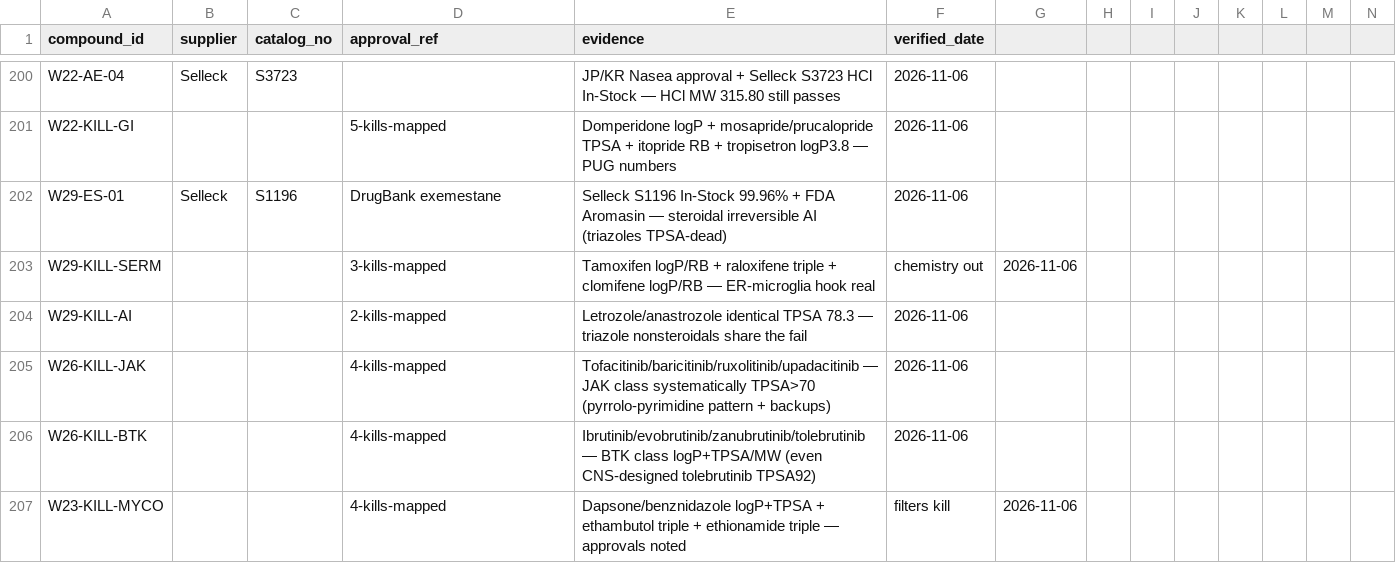
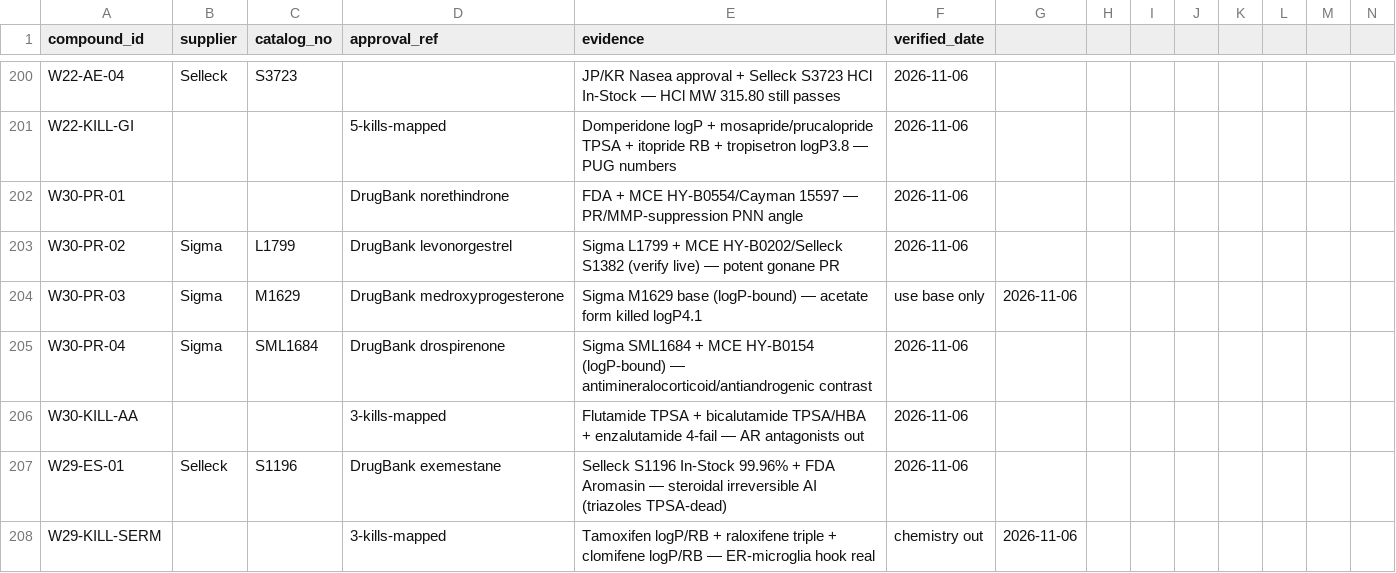
Before and after one commit to AegeanWorks/PNN, a CSV file: data/compounds/waves/obtainability_proofs.csv, drawn as a sheet; only a part is shown, gaps mark what is left out; the shorter side is filled out with more unchanged rows; rows hold the shown columns only; the diff names each change by its address in the sheet, - before the commit and + after, or states it on an @@ line.

Commit message:
feat(waves): add wave-30 progestin set with anti-androgen kills
4 verified Tier B (norethindrone, levonorgestrel, medroxyprogesterone-bound, drospirenone-bound; acetate killed logP4.1). 3 AR kills (flutamide TPSA, bicalutamide TPSA/HBA, enzalutamide 4-fail). Gates: run.py 0.09s PASS, 216 OK, aikit 4/4.

```diff
--- a/data/compounds/waves/obtainability_proofs.csv
+++ b/data/compounds/waves/obtainability_proofs.csv
+row 202: W30-PR-01 |  |  | DrugBank norethindrone | FDA + MCE HY-B0554/Cayman 15597 — PR/MMP-suppression PNN angle | 2026-11-06
+row 203: W30-PR-02 | Sigma | L1799 | DrugBank levonorgestrel | Sigma L1799 + MCE HY-B0202/Selleck S1382 (verify live) — potent gonane PR | 2026-11-06
+row 204: W30-PR-03 | Sigma | M1629 | DrugBank medroxyprogesterone | Sigma M1629 base (logP-bound) — acetate form killed logP4.1 | use base only | 2026-11-06
+row 205: W30-PR-04 | Sigma | SML1684 | DrugBank drospirenone | Sigma SML1684 + MCE HY-B0154 (logP-bound) — antimineralocorticoid/antiandrogenic contrast | 2026-11-06
+row 206: W30-KILL-AA |  |  | 3-kills-mapped | Flutamide TPSA + bicalutamide TPSA/HBA + enzalutamide 4-fail — AR antagonists out | 2026-11-06
```
Also changed, not shown: 1 other file.
